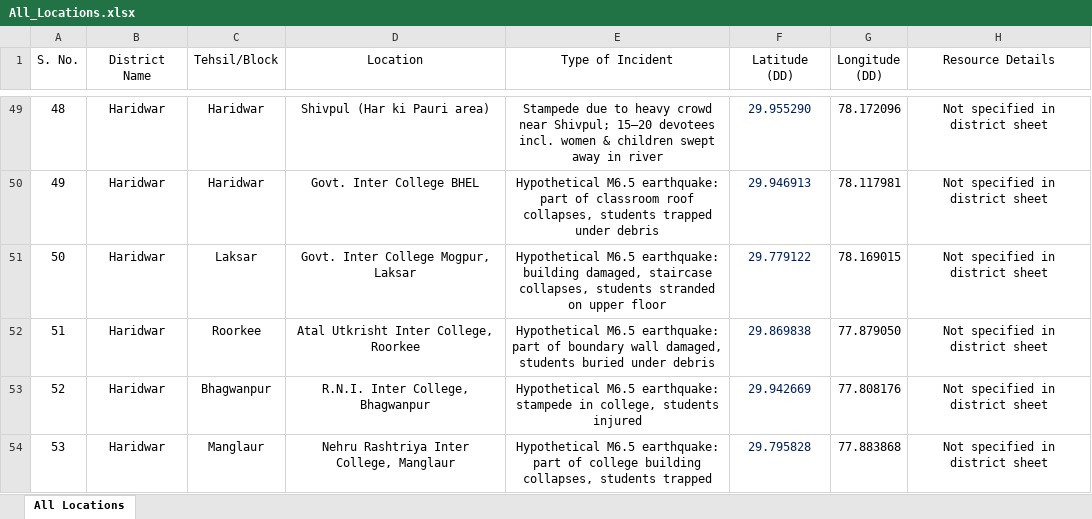
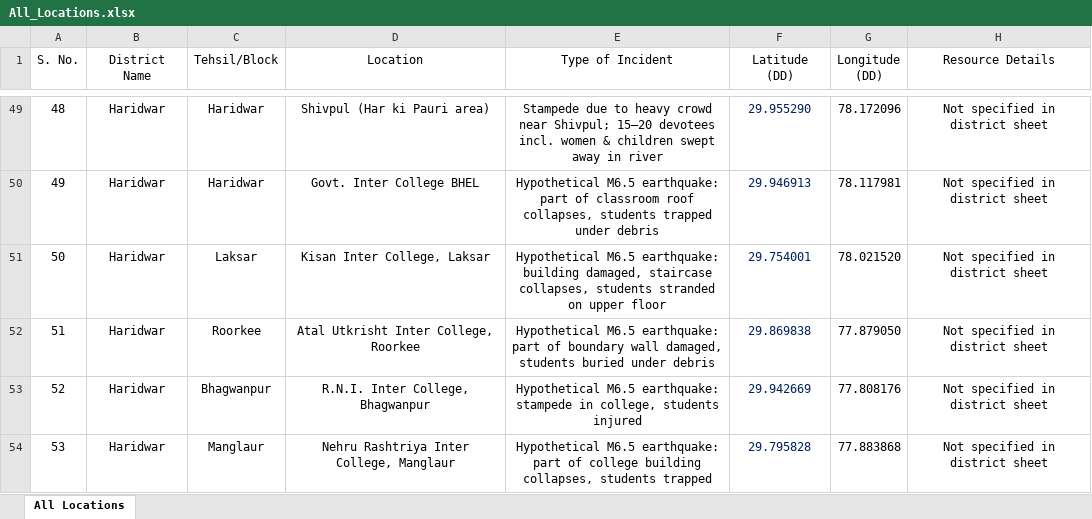
Before and after one commit to usdma-aapdadiwas-2026/usdma-aapdadiwas-2026.github.io, an Excel workbook: All_Locations.xlsx, sheet All Locations, drawn as a sheet; only a part is shown, gaps mark what is left out; values as stored, in another font and other column widths than the file's, no borders; the diff names each change by its address in the sheet, - before the commit and + after, or states it on an @@ line.

```diff
--- a/All_Locations.xlsx (sheet All Locations)
+++ b/All_Locations.xlsx (sheet All Locations)
-D51 (Location): Govt. Inter College Mogpur, Laksar
+D51 (Location): Kisan Inter College, Laksar
-F51 (Latitude (DD)): 29.779122
+F51 (Latitude (DD)): 29.754001
-G51 (Longitude (DD)): 78.169015
+G51 (Longitude (DD)): 78.021520
```
Also changed, not shown: 3 other files.
